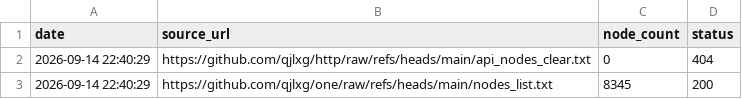
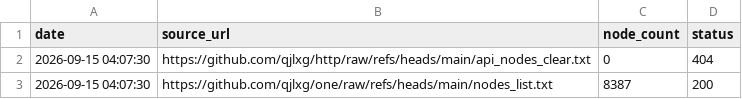
Before and after one commit to qjlxg/one, a CSV file: source_stats.csv, drawn as a sheet.

```diff
--- a/source_stats.csv
+++ b/source_stats.csv
@@ -1,3 +1,3 @@
 date,source_url,node_count,status
-2026-09-14 22:40:29,https://github.com/qjlxg/http/raw/refs/heads/main/api_nodes_clear.txt,0,404
-2026-09-14 22:40:29,https://github.com/qjlxg/one/raw/refs/heads/main/nodes_list.txt,8345,200
+2026-09-15 04:07:30,https://github.com/qjlxg/http/raw/refs/heads/main/api_nodes_clear.txt,0,404
+2026-09-15 04:07:30,https://github.com/qjlxg/one/raw/refs/heads/main/nodes_list.txt,8387,200
```
Also changed, not shown: 1 other file.
